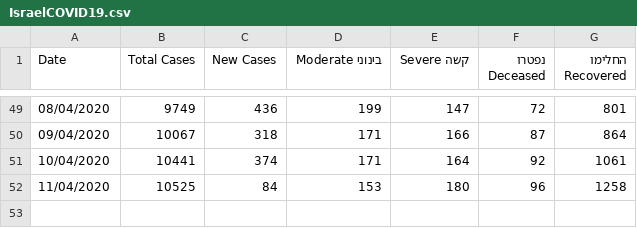
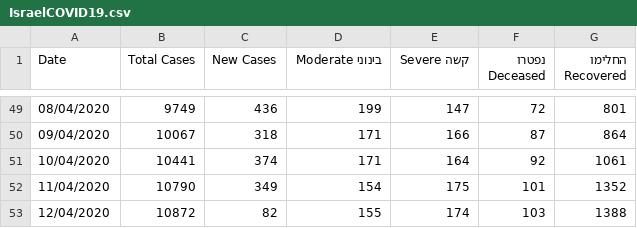
Before and after one commit to idandrd/israel-covid19-data, a CSV file: IsraelCOVID19.csv, drawn as a sheet; only a part is shown, gaps mark what is left out.

Commit message:
Update IsraelCOVID19.csv

```diff
--- a/IsraelCOVID19.csv
+++ b/IsraelCOVID19.csv
@@ -51,2 +51,3 @@
 10/04/2020,10441,374,171,164,92,1061
-11/04/2020,10525,84,153,180,96,1258
+11/04/2020,10790,349,154,175,101,1352
+12/04/2020,10872,82,155,174,103,1388
```
